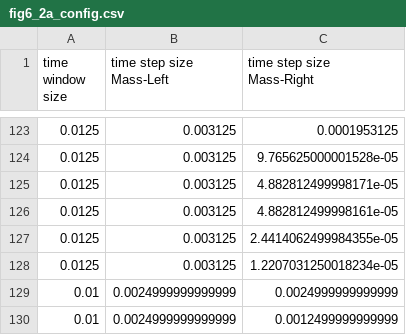
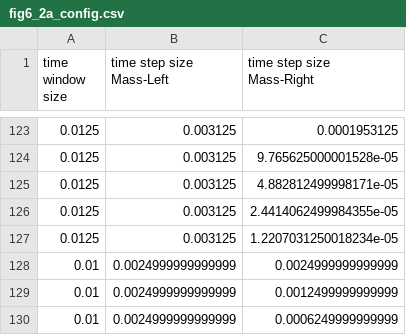
Before and after one commit to BenjaminRodenberg/waveform-iteration-paper, a CSV file: oscillator-overlap/fig6_2a_config.csv, drawn as a sheet; only a part is shown, gaps mark what is left out; the shorter side is filled out with more unchanged rows; the diff names each change by its address in the sheet, - before the commit and + after, or states it on an @@ line.

Commit message:
Remove duplicate.

```diff
--- a/oscillator-overlap/fig6_2a_config.csv
+++ b/oscillator-overlap/fig6_2a_config.csv
-row 126: 0.0125 | 0.003125 | 4.882812499998161e-05
```
